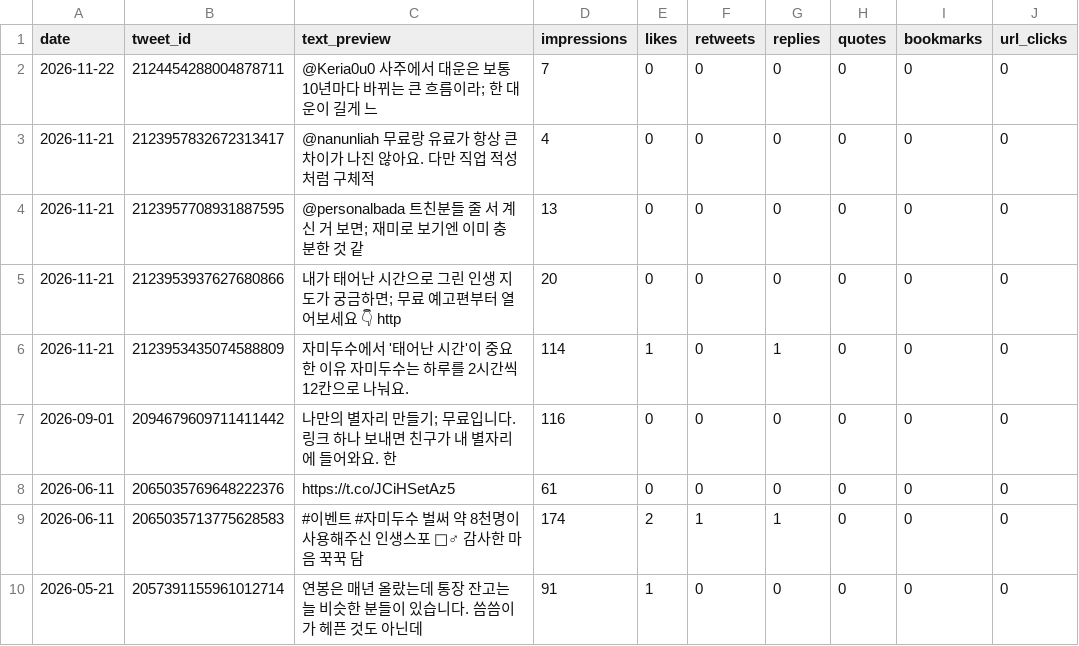
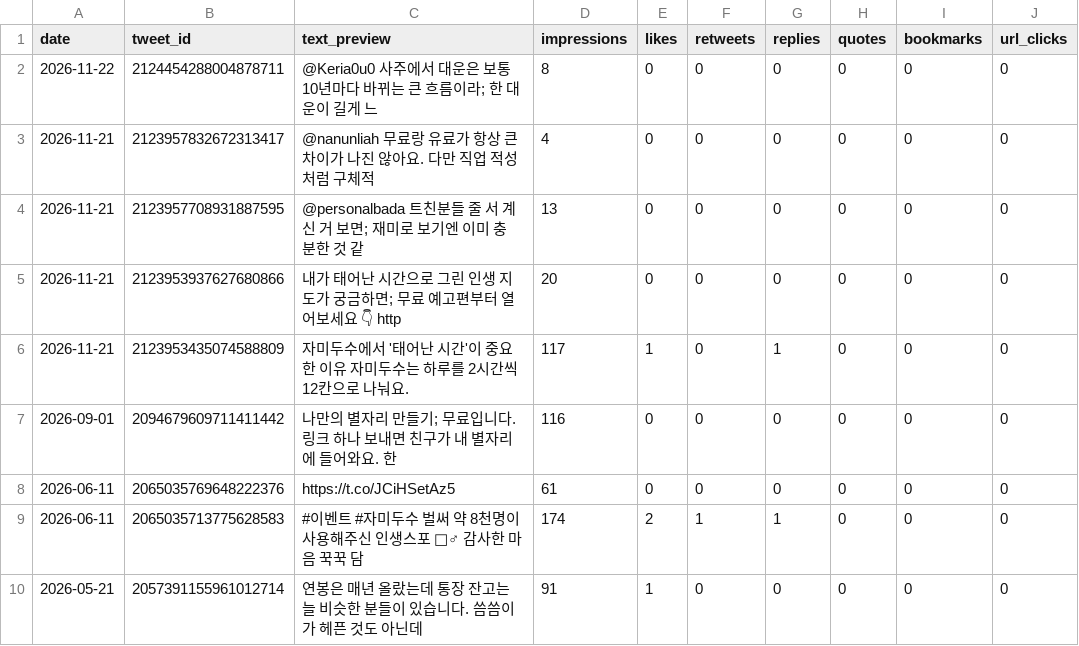
Before and after one commit to LinkDropper/life-spoiler, a CSV file: docs/metrics/daily-x-latest.csv, drawn as a sheet; only a part is shown.

```diff
--- a/docs/metrics/daily-x-latest.csv
+++ b/docs/metrics/daily-x-latest.csv
@@ -1,3 +1,3 @@
 date,tweet_id,text_preview,impressions,likes,retweets,replies,quotes,bookmarks,url_clicks
-2026-11-22,2124454288004878711,"@Keria0u0 사주에서 대운은 보통 10년마다 바뀌는 큰 흐름이라; 한 대운이 길게 느",7,0,0,0,0,0,0
+2026-11-22,2124454288004878711,"@Keria0u0 사주에서 대운은 보통 10년마다 바뀌는 큰 흐름이라; 한 대운이 길게 느",8,0,0,0,0,0,0
 2026-11-21,2123957832672313417,"@nanunliah 무료랑 유료가 항상 큰 차이가 나진 않아요. 다만 직업 적성처럼 구체적",4,0,0,0,0,0,0
@@ -5,3 +5,3 @@ date,tweet_id,text_preview,impressions,likes,retweets,replies,quotes,bookmarks,u
 2026-11-21,2123953937627680866,"내가 태어난 시간으로 그린 인생 지도가 궁금하면; 무료 예고편부터 열어보세요 👇 http",20,0,0,0,0,0,0
-2026-11-21,2123953435074588809,"자미두수에서 '태어난 시간'이 중요한 이유  자미두수는 하루를 2시간씩 12칸으로 나눠요.",114,1,0,1,0,0,0
+2026-11-21,2123953435074588809,"자미두수에서 '태어난 시간'이 중요한 이유  자미두수는 하루를 2시간씩 12칸으로 나눠요.",117,1,0,1,0,0,0
 2026-09-01,2094679609711411442,"나만의 별자리 만들기; 무료입니다.  링크 하나 보내면 친구가 내 별자리에 들어와요. 한 ",116,0,0,0,0,0,0
```
